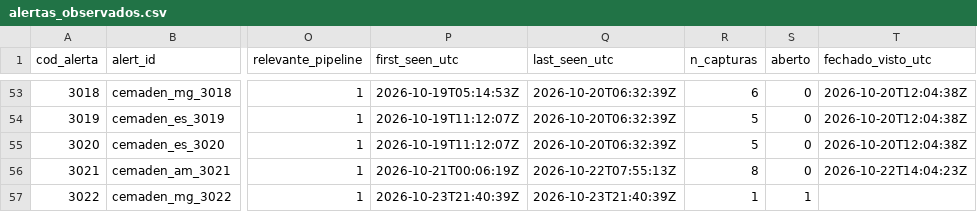
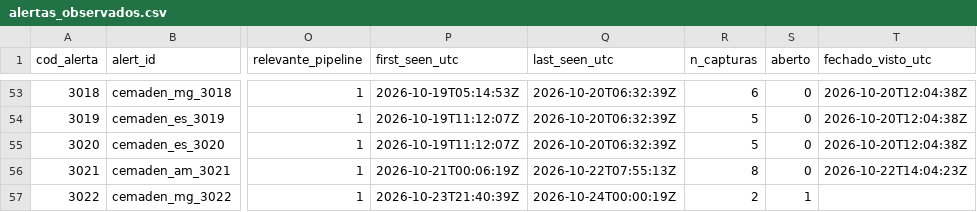
Before and after one commit to alvarocoutinho/crisis-dashboard, a CSV file: data/cemaden/alertas_observados.csv, drawn as a sheet; only a part is shown, gaps mark what is left out; the diff names each change by its address in the sheet, - before the commit and + after, or states it on an @@ line.

```diff
--- a/data/cemaden/alertas_observados.csv
+++ b/data/cemaden/alertas_observados.csv
-Q57 (last_seen_utc): 2026-10-23T21:40:39Z
+Q57 (last_seen_utc): 2026-10-24T00:00:19Z
-R57 (n_capturas): 1
+R57 (n_capturas): 2
```
Also changed, not shown: data/cemaden/capturas.csv.
